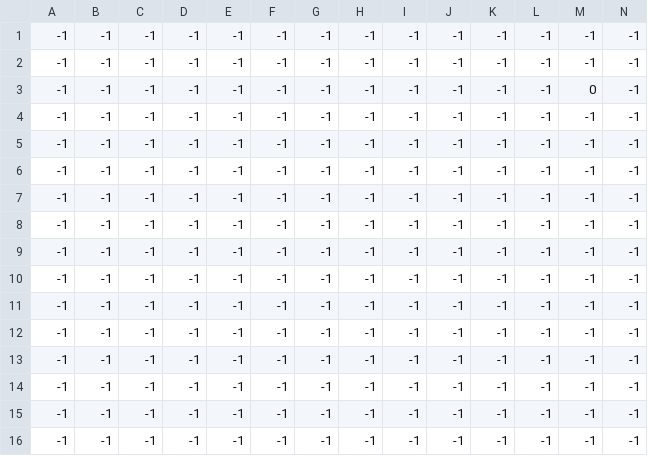
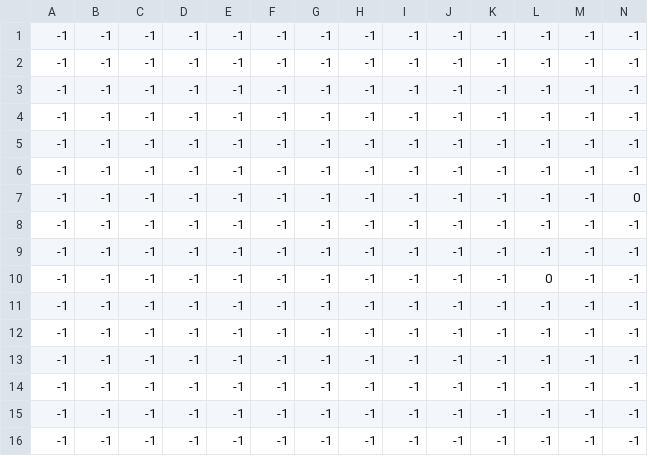
Before and after one commit to MedvedMatej/Talon-s-Adventure, a CSV file: Main/assets/levels/level_0/level_Enemies.csv, drawn as a sheet; only a part is shown; removed rows and columns are numbered as before the commit, all else as after; rows hold the shown columns only; the diff names each change by its address in the sheet, - before the commit and + after, or states it on an @@ line.

```diff
--- a/Main/assets/levels/level_0/level_Enemies.csv
+++ b/Main/assets/levels/level_0/level_Enemies.csv
-row 1: -1 | -1 | -1 | -1 | -1 | -1 | -1 | -1 | -1 | -1 | -1 | -1 | -1 | -1
-row 3: -1 | -1 | -1 | -1 | -1 | -1 | -1 | -1 | -1 | -1 | -1 | -1 | 0 | -1
+row 7: -1 | -1 | -1 | -1 | -1 | -1 | -1 | -1 | -1 | -1 | -1 | -1 | -1 | 0
+row 10: -1 | -1 | -1 | -1 | -1 | -1 | -1 | -1 | -1 | -1 | -1 | 0 | -1 | -1
```
Also changed, not shown: Main/assets/levels/level_0/level_Constraints.csv, 2 other files.
